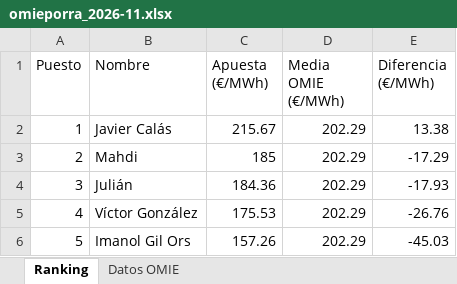
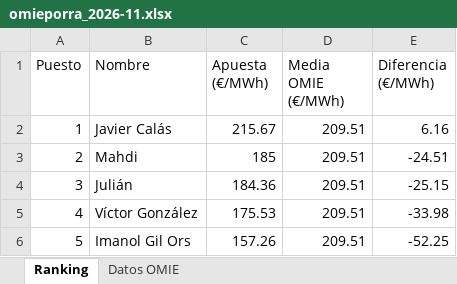
Before and after one commit to laanayamahdi3-maker/omieporra, an Excel workbook: omieporra_2026-11.xlsx, sheet Ranking, drawn as a sheet; values as stored, in another font and other column widths than the file's, no borders; charts and pictures not drawn; the diff names each change by its address in the sheet, - before the commit and + after, or states it on an @@ line.

```diff
--- a/omieporra_2026-11.xlsx (sheet Ranking)
+++ b/omieporra_2026-11.xlsx (sheet Ranking)
-D2:D6 (Media OMIE (€/MWh)): 202.29
+D2:D6 (Media OMIE (€/MWh)): 209.51
-E2 (Diferencia (€/MWh)): 13.38
+E2 (Diferencia (€/MWh)): 6.16
-E3 (Diferencia (€/MWh)): -17.29
+E3 (Diferencia (€/MWh)): -24.51
-E4 (Diferencia (€/MWh)): -17.93
+E4 (Diferencia (€/MWh)): -25.15
-E5 (Diferencia (€/MWh)): -26.76
+E5 (Diferencia (€/MWh)): -33.98
-E6 (Diferencia (€/MWh)): -45.03
+E6 (Diferencia (€/MWh)): -52.25
```
Also changed, not shown: sheet Datos OMIE, charts or pictures, 3 other files.
